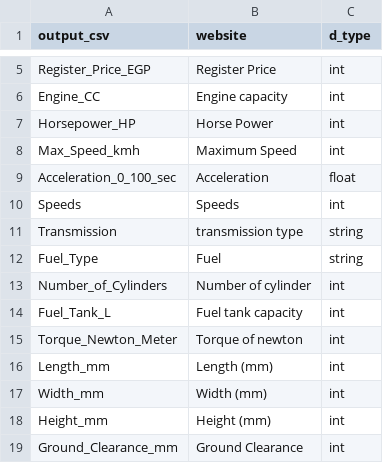
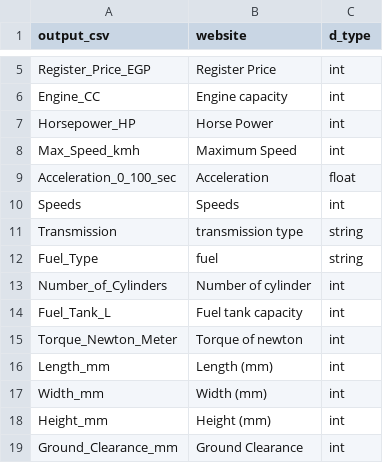
Before and after one commit to Mostafa-M-Abla/car-advisor-chatbot, a CSV file: features_mapping.csv, drawn as a sheet; only a part is shown, gaps mark what is left out.

Commit message:
Fixed fuel type problem = extended for all Hyundai models

```diff
--- a/features_mapping.csv
+++ b/features_mapping.csv
@@ -11,3 +11,3 @@ Speeds,Speeds,int
 Transmission,transmission type,string
-Fuel_Type,Fuel,string
+Fuel_Type,fuel,string
 Number_of_Cylinders,Number of cylinder,int
```
Also changed, not shown: 1 other file.
